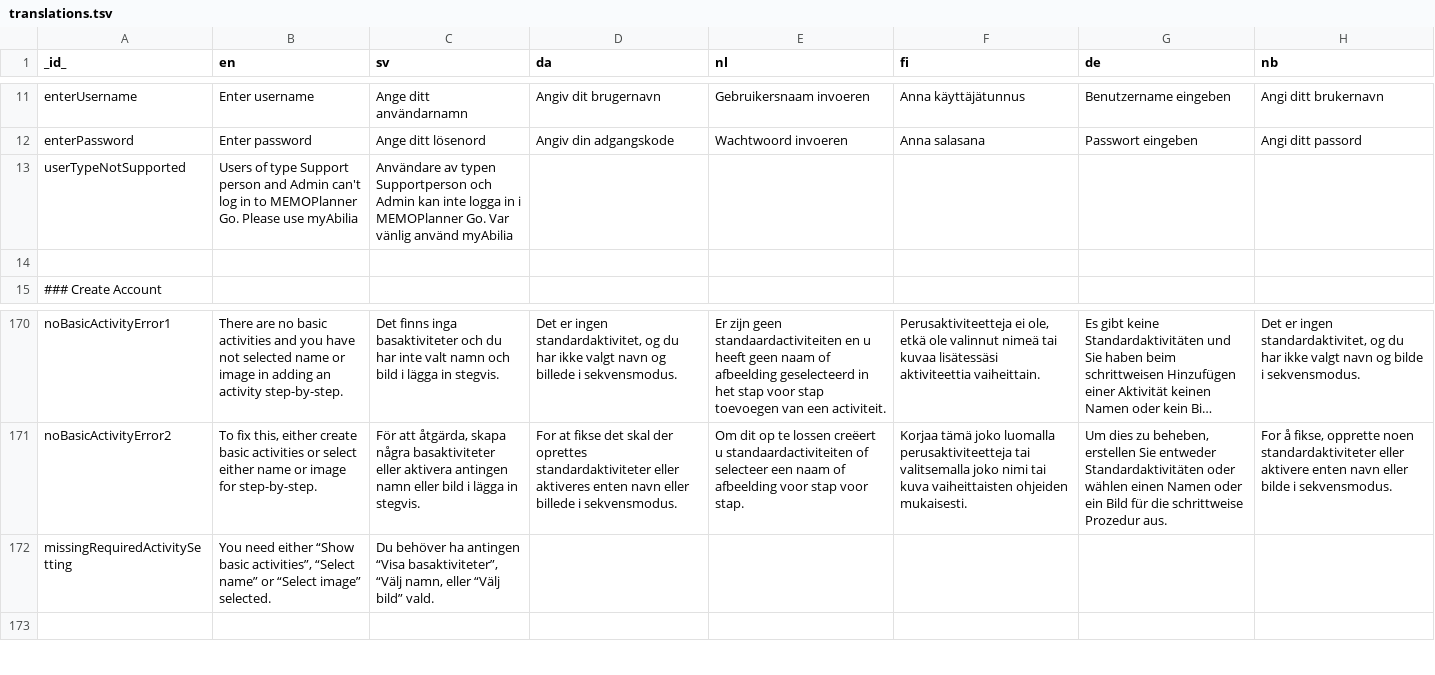
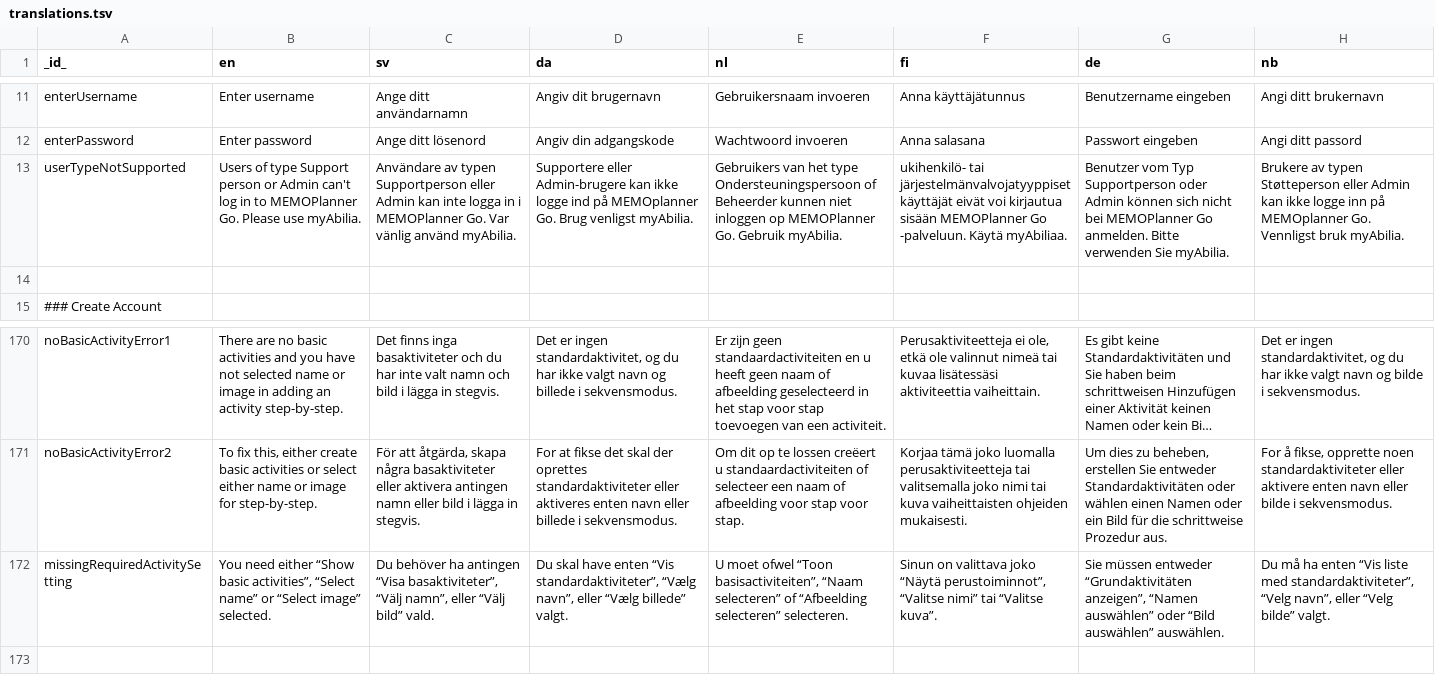
Before and after one commit to abilia/system_settings_editor, a TSV file: lib/i18n/translations.tsv, drawn as a sheet; only a part is shown, gaps mark what is left out; long unchanged cells end in …; the diff names each change by its address in the sheet, - before the commit and + after, or states it on an @@ line.

Commit message:
SGC-1114 updated strings

```diff
--- a/lib/i18n/translations.tsv
+++ b/lib/i18n/translations.tsv
-B13 (en): …Support person and Admin can't log in to MEMOPlanner Go. Please use myAbilia
+B13 (en): …Support person or Admin can't log in to MEMOPlanner Go. Please use myAbilia.
-C13 (sv): …typen Supportperson och Admin kan inte logga in i MEMOPlanner Go. Var vänlig använd myAbilia
+C13 (sv): …typen Supportperson eller Admin kan inte logga in i MEMOPlanner Go. Var vänlig använd myAbilia.
-D13 (da): (empty)
+D13 (da): Supportere eller Admin-brugere kan ikke logge ind på MEMOplanner Go. Brug venligst myAbilia.
-E13 (nl): (empty)
+E13 (nl): Gebruikers van het type Ondersteuningspersoon of Beheerder kunnen niet inloggen op MEMOPlanner Go. Gebruik myAbilia.
-F13 (fi): (empty)
+F13 (fi): ukihenkilö- tai järjestelmänvalvojatyyppiset käyttäjät eivät voi kirjautua sisään MEMOPlanner Go -palveluun. Käytä myAbiliaa.
-G13 (de): (empty)
+G13 (de): Benutzer vom Typ Supportperson oder Admin können sich nicht bei MEMOPlanner Go anmelden. Bitte verwenden Sie myAbilia.
-H13 (nb): (empty)
+H13 (nb): Brukere av typen Støtteperson eller Admin kan ikke logge inn på MEMOplanner Go. Vennligst bruk myAbilia.
-C172 (sv): …basaktiviteter”, “Välj namn, eller “Välj…
+C172 (sv): …basaktiviteter”, “Välj namn”, eller “Välj…
-D172 (da): (empty)
+D172 (da): Du skal have enten “Vis standardaktiviteter”, “Vælg navn”, eller “Vælg billede” valgt.
-E172 (nl): (empty)
+E172 (nl): U moet ofwel “Toon basisactiviteiten”, “Naam selecteren” of “Afbeelding selecteren” selecteren.
-F172 (fi): (empty)
+F172 (fi): Sinun on valittava joko “Näytä perustoiminnot”, “Valitse nimi” tai “Valitse kuva”.
-G172 (de): (empty)
+G172 (de): Sie müssen entweder “Grundaktivitäten anzeigen”, “Namen auswählen” oder “Bild auswählen” auswählen.
-H172 (nb): (empty)
+H172 (nb): Du må ha enten “Vis liste med standardaktiviteter”, “Velg navn”, eller “Velg bilde” valgt.
```
